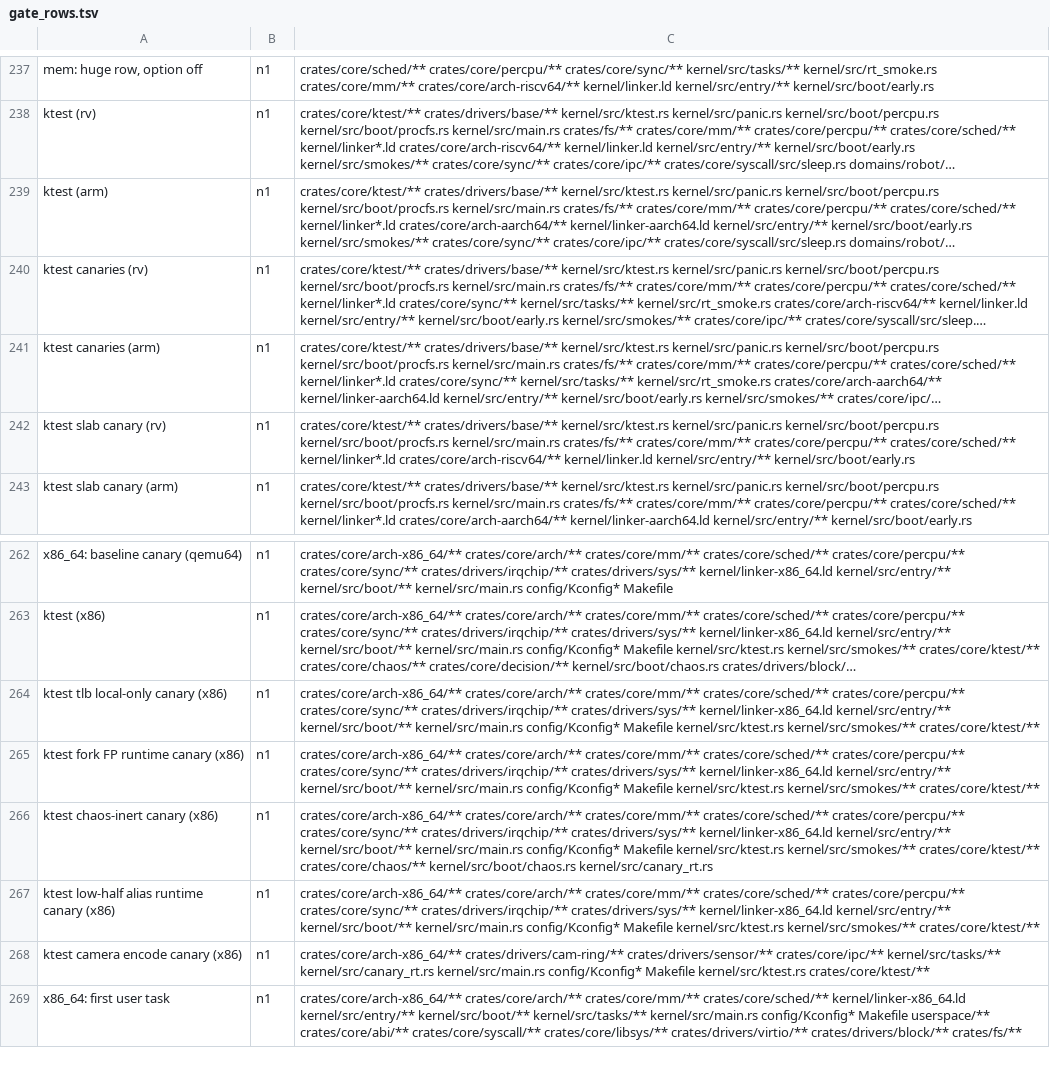
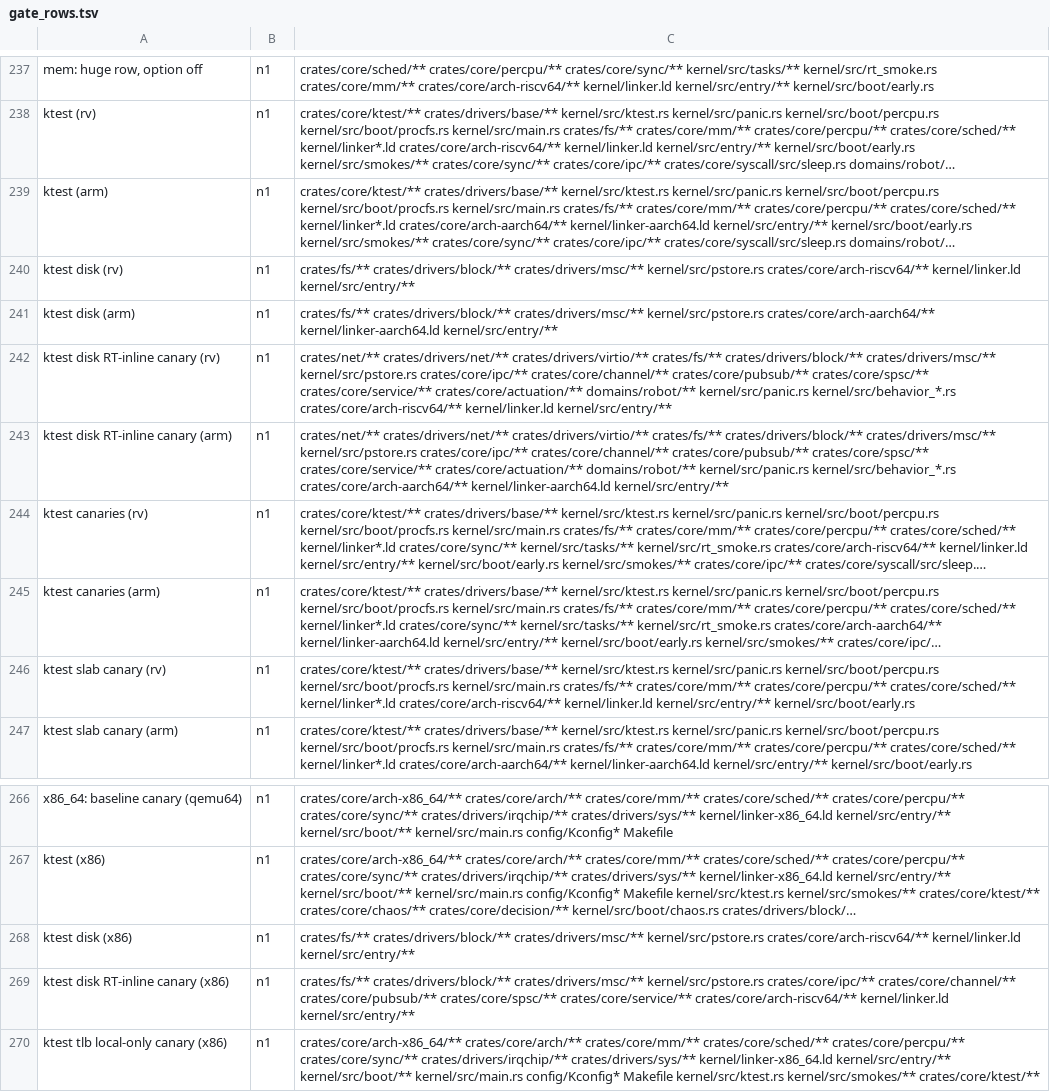
Before and after one commit to fgrg1978/AzOS, a TSV file: tools/gate_rows.tsv, drawn as a sheet; only a part is shown, gaps mark what is left out; the shorter side is filled out with more unchanged rows; long unchanged cells end in …; the diff names each change by its address in the sheet, - before the commit and + after, or states it on an @@ line.

Commit message:
gate: manifest lines for the ktest disk rows (IR2)

```diff
--- a/tools/gate_rows.tsv
+++ b/tools/gate_rows.tsv
+row 240: ktest disk (rv) | n1 | crates/fs/** crates/drivers/block/** crates/drivers/msc/** kernel/src/pstore.rs crates/core/arch-riscv64/** kernel/linker.ld kernel/src/entry/**
+row 241: ktest disk (arm) | n1 | crates/fs/** crates/drivers/block/** crates/drivers/msc/** kernel/src/pstore.rs crates/core/arch-aarch64/** kernel/linker-aarch64.ld kernel/src/entry/**
+row 242: ktest disk RT-inline canary (rv) | n1 | crates/net/** crates/drivers/net/** crates/drivers/virtio/** crates/fs/** crates/drivers/block/** crates/drivers/msc/** kernel/src/pstore.rs crates/core/ipc/** crates/core/channel/** crates/core/pubsub/** crates/core/spsc/** crates/core/service/** crates/core/actuation/** domains/robot/** kernel/src/panic.rs kernel/src/behavior_*.rs crates/core/arch-riscv64/** kernel/linker.ld kernel/src/entry/**
+row 243: ktest disk RT-inline canary (arm) | n1 | crates/net/** crates/drivers/net/** crates/drivers/virtio/** crates/fs/** crates/drivers/block/** crates/drivers/msc/** kernel/src/pstore.rs crates/core/ipc/** crates/core/channel/** crates/core/pubsub/** crates/core/spsc/** crates/core/service/** crates/core/actuation/** domains/robot/** kernel/src/panic.rs kernel/src/behavior_*.rs crates/core/arch-aarch64/** kernel/linker-aarch64.ld kernel/src/entry/**
+row 268: ktest disk (x86) | n1 | crates/fs/** crates/drivers/block/** crates/drivers/msc/** kernel/src/pstore.rs crates/core/arch-riscv64/** kernel/linker.ld kernel/src/entry/**
+row 269: ktest disk RT-inline canary (x86) | n1 | crates/fs/** crates/drivers/block/** crates/drivers/msc/** kernel/src/pstore.rs crates/core/ipc/** crates/core/channel/** crates/core/pubsub/** crates/core/spsc/** crates/core/service/** crates/core/arch-riscv64/** kernel/linker.ld kernel/src/entry/**
```
